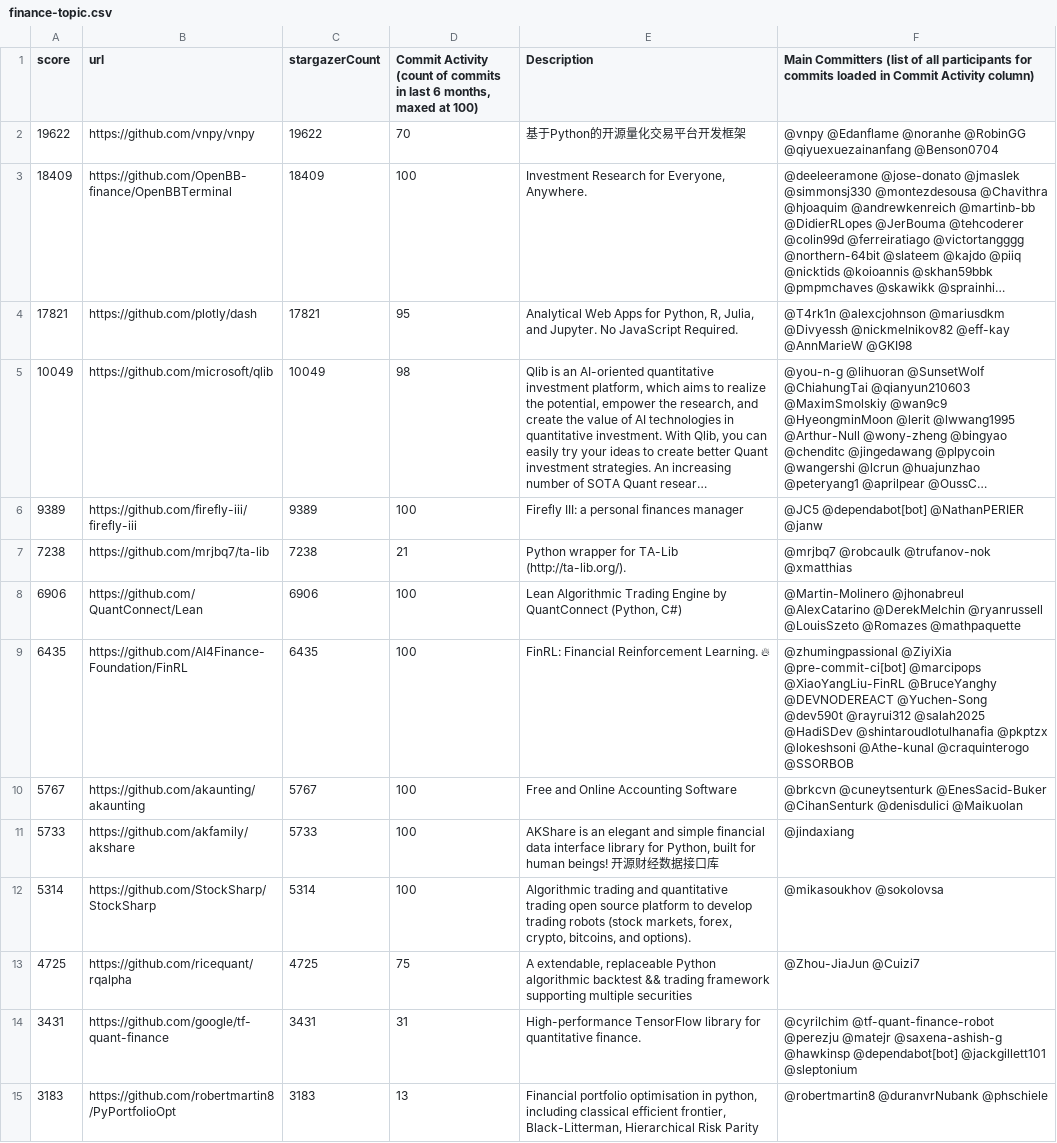
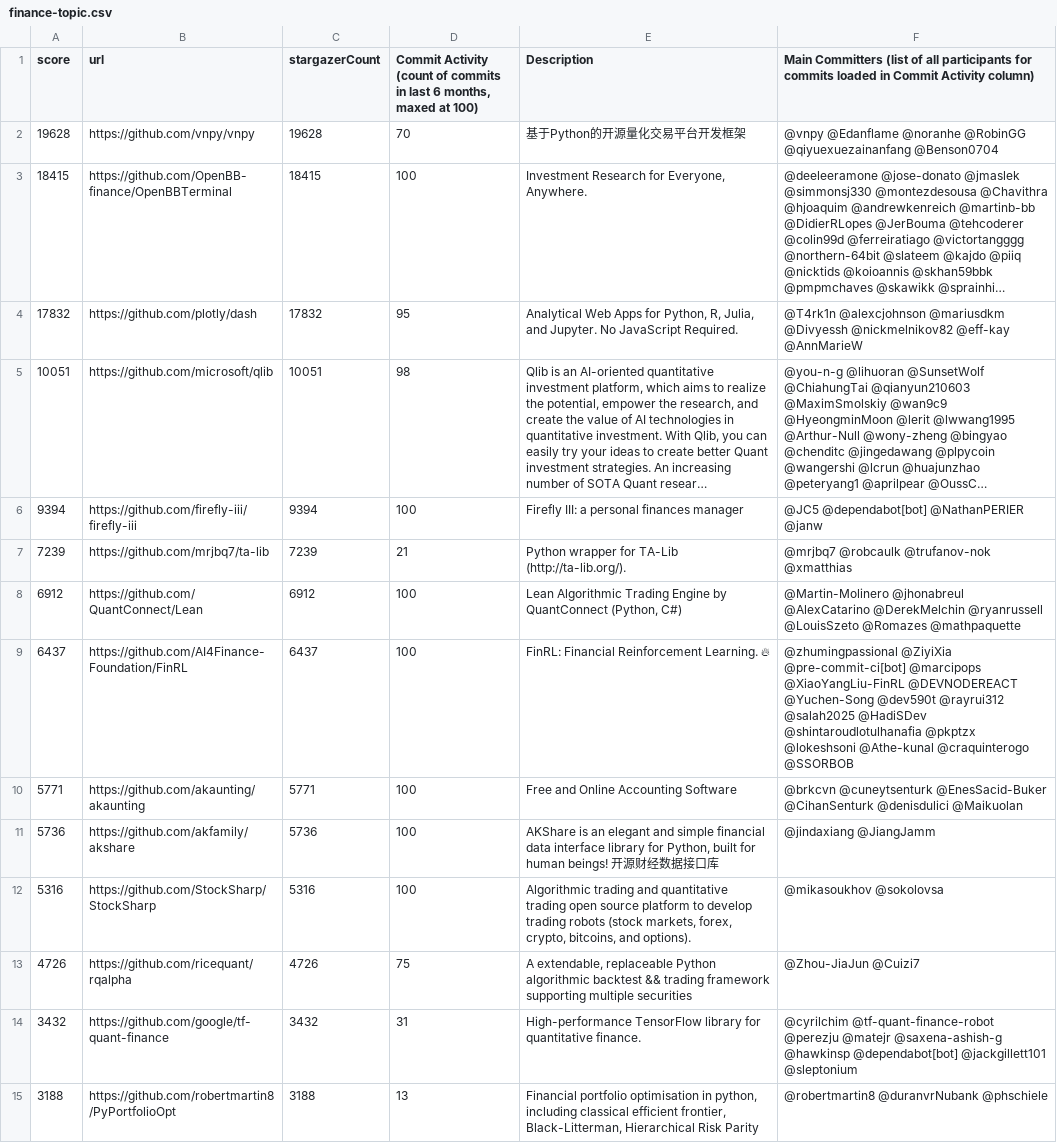
Before and after one commit to finos-labs/project-analysis, a CSV file: finance-topic.csv, drawn as a sheet; only a part is shown; long unchanged cells end in …; the diff covers the shown part only; the diff names each change by its address in the sheet, - before the commit and + after, or states it on an @@ line.

Commit message:
Landscape Scanning Generated File

```diff
--- a/finance-topic.csv
+++ b/finance-topic.csv
-A2 (score): 19622
+A2 (score): 19628
-C2 (stargazerCount): 19622
+C2 (stargazerCount): 19628
-A3 (score): 18409
+A3 (score): 18415
-C3 (stargazerCount): 18409
+C3 (stargazerCount): 18415
-A4 (score): 17821
+A4 (score): 17832
-C4 (stargazerCount): 17821
+C4 (stargazerCount): 17832
-F4: …@eff-kay @AnnMarieW @GKI98
+F4: …@eff-kay @AnnMarieW
-A5 (score): 10049
+A5 (score): 10051
-C5 (stargazerCount): 10049
+C5 (stargazerCount): 10051
-A6 (score): 9389
+A6 (score): 9394
-C6 (stargazerCount): 9389
+C6 (stargazerCount): 9394
-A7 (score): 7238
+A7 (score): 7239
-C7 (stargazerCount): 7238
+C7 (stargazerCount): 7239
-A8 (score): 6906
+A8 (score): 6912
-C8 (stargazerCount): 6906
+C8 (stargazerCount): 6912
-A9 (score): 6435
+A9 (score): 6437
-C9 (stargazerCount): 6435
+C9 (stargazerCount): 6437
-F9: …@marcipops @XiaoYangLiu-FinRL @BruceYanghy @DEVNODEREACT @Yuchen-Song…
+F9: …@marcipops @XiaoYangLiu-FinRL @DEVNODEREACT @Yuchen-Song…
-A10 (score): 5767
+A10 (score): 5771
-C10 (stargazerCount): 5767
+C10 (stargazerCount): 5771
-A11 (score): 5733
+A11 (score): 5736
-C11 (stargazerCount): 5733
+C11 (stargazerCount): 5736
-F11: @jindaxiang
+F11: @jindaxiang @JiangJamm
-A12 (score): 5314
+A12 (score): 5316
-C12 (stargazerCount): 5314
+C12 (stargazerCount): 5316
-A13 (score): 4725
+A13 (score): 4726
-C13 (stargazerCount): 4725
+C13 (stargazerCount): 4726
-A14 (score): 3431
+A14 (score): 3432
-C14 (stargazerCount): 3431
+C14 (stargazerCount): 3432
-A15 (score): 3183
+A15 (score): 3188
-C15 (stargazerCount): 3183
+C15 (stargazerCount): 3188
```
Also changed, not shown: 1 added row, 1 removed row and 64 edited cells elsewhere in this file.
